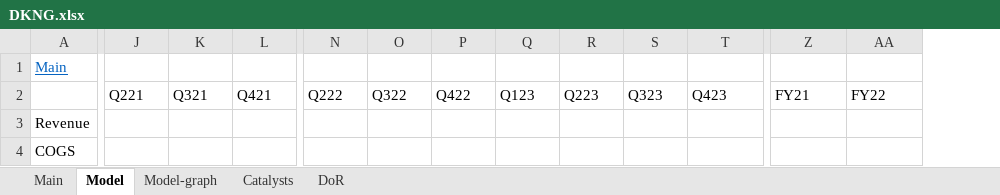
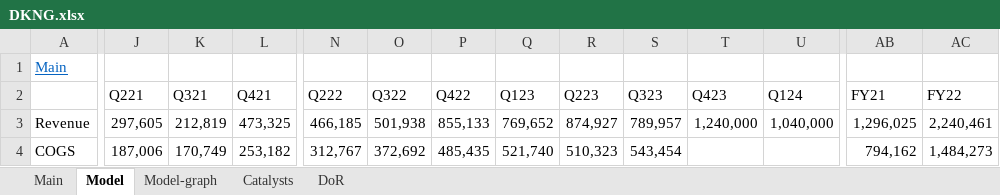
Before and after one commit to simonburghardt1/models, an Excel workbook: DKNG.xlsx, sheet Model, drawn as a sheet; only a part is shown, gaps mark what is left out; values as stored, in another font and other column widths than the file's, no borders; addresses are those after the commit; the diff covers the shown part only; the diff names each change by its address in the sheet, - before the commit and + after, or states it on an @@ line.

Commit message:
update DKNG

```diff
--- a/DKNG.xlsx (sheet Model)
+++ b/DKNG.xlsx (sheet Model)
+column U (Q124), row 3: 1,040,000
-J3 (Q221): (empty)
+J3 (Q221): 297,605
-K3 (Q321): (empty)
+K3 (Q321): 212,819
-L3 (Q421): (empty)
+L3 (Q421): 473,325
-N3 (Q222): (empty)
+N3 (Q222): 466,185
-O3 (Q322): (empty)
+O3 (Q322): 501,938
-P3 (Q422): (empty)
+P3 (Q422): 855,133
-Q3 (Q123): (empty)
+Q3 (Q123): 769,652
-R3 (Q223): (empty)
+R3 (Q223): 874,927
-S3 (Q323): (empty)
+S3 (Q323): 789,957
-T3 (Q423): (empty)
+T3 (Q423): 1,240,000
-AB3 (FY21): (empty)
+AB3 (FY21): 1,296,025
-AC3 (FY22): (empty)
+AC3 (FY22): 2,240,461
-J4 (Q221): (empty)
+J4 (Q221): 187,006
-K4 (Q321): (empty)
+K4 (Q321): 170,749
-L4 (Q421): (empty)
+L4 (Q421): 253,182
-N4 (Q222): (empty)
+N4 (Q222): 312,767
-O4 (Q322): (empty)
+O4 (Q322): 372,692
-P4 (Q422): (empty)
+P4 (Q422): 485,435
-Q4 (Q123): (empty)
+Q4 (Q123): 521,740
-R4 (Q223): (empty)
+R4 (Q223): 510,323
-S4 (Q323): (empty)
+S4 (Q323): 543,454
-AB4 (FY21): (empty)
+AB4 (FY21): 794,162
-AC4 (FY22): (empty)
+AC4 (FY22): 1,484,273
```
Also changed, not shown: 2 added rows, 2 removed rows, 1 added column, 329 edited cells and cell formats elsewhere in this sheet, sheet Main, formulas that keep their value, charts or pictures.
